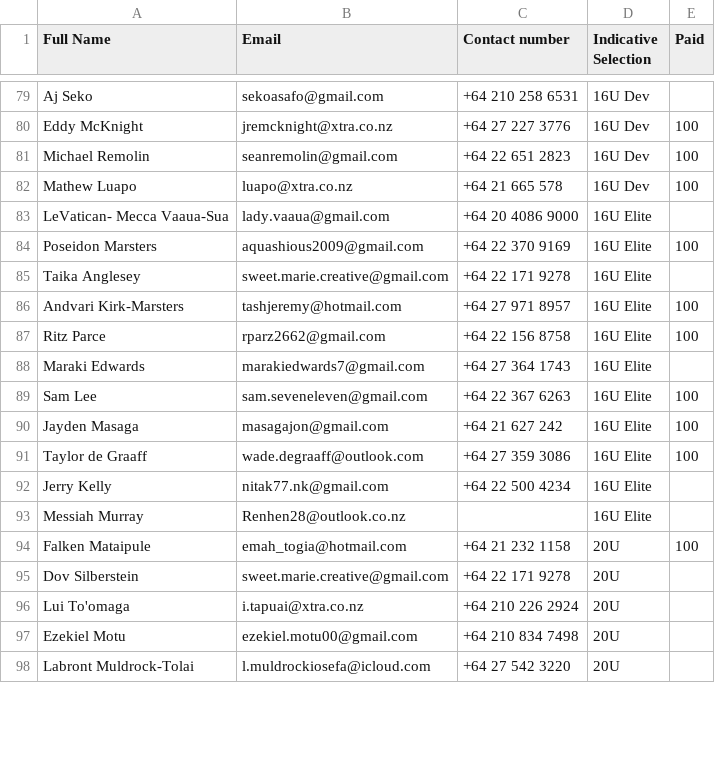
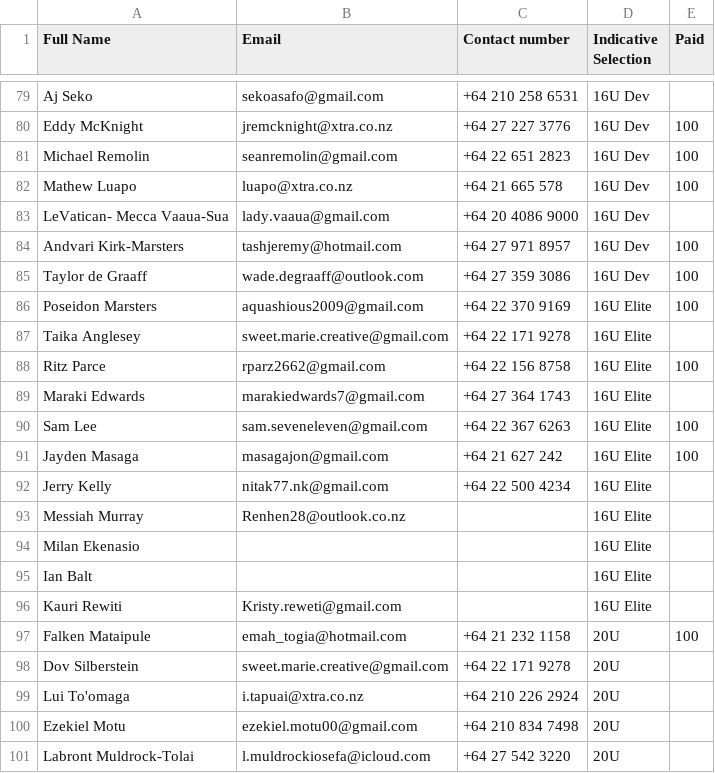
Before and after one commit to limonza/te-tai-hou-teams-2025, a CSV file: teams.csv, drawn as a sheet; only a part is shown, gaps mark what is left out; the diff covers the shown part only.

```diff
--- a/teams.csv
+++ b/teams.csv
@@ -82,6 +82,7 @@ Michael Remolin,seanremolin@gmail.com,+64 22 651 2823,16U Dev,100
 Mathew Luapo,luapo@xtra.co.nz,+64 21 665 578,16U Dev,100
-LeVatican- Mecca Vaaua-Sua,lady.vaaua@gmail.com,+64 20 4086 9000,16U Elite,
+LeVatican- Mecca Vaaua-Sua,lady.vaaua@gmail.com,+64 20 4086 9000,16U Dev,
+Andvari Kirk-Marsters,tashjeremy@hotmail.com,+64 27 971 8957,16U Dev,100
+Taylor de Graaff,wade.degraaff@outlook.com,+64 27 359 3086,16U Dev,100
 Poseidon Marsters,aquashious2009@gmail.com,+64 22 370 9169,16U Elite,100
 Taika Anglesey,sweet.marie.creative@gmail.com,+64 22 171 9278,16U Elite,
-Andvari Kirk-Marsters,tashjeremy@hotmail.com,+64 27 971 8957,16U Elite,100
 Ritz Parce,rparz2662@gmail.com,+64 22 156 8758,16U Elite,100
@@ -90,5 +91,7 @@ Sam Lee,sam.seveneleven@gmail.com,+64 22 367 6263,16U Elite,100
 Jayden Masaga,masagajon@gmail.com,+64 21 627 242,16U Elite,100
-Taylor de Graaff,wade.degraaff@outlook.com,+64 27 359 3086,16U Elite,100
 Jerry  Kelly ,nitak77.nk@gmail.com,+64 22 500 4234,16U Elite,
 Messiah Murray,Renhen28@outlook.co.nz,,16U Elite,
+Milan Ekenasio,,,16U Elite,
+Ian Balt,,,16U Elite,
+Kauri Rewiti,Kristy.reweti@gmail.com ,,16U Elite,
 Falken Mataipule,emah_togia@hotmail.com,+64 21 232 1158,20U,100
```
Also changed, not shown: 4 added rows, 13 removed rows and 2 edited cells elsewhere in this file.
